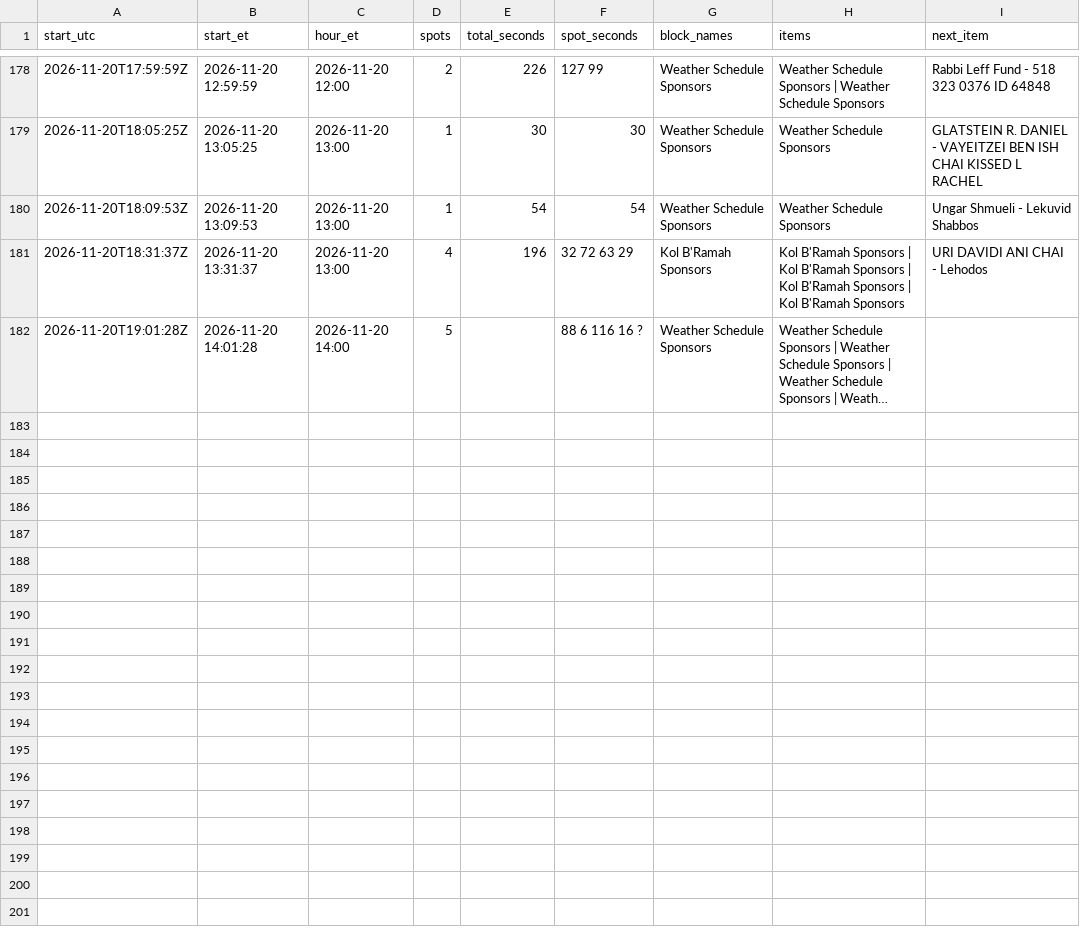
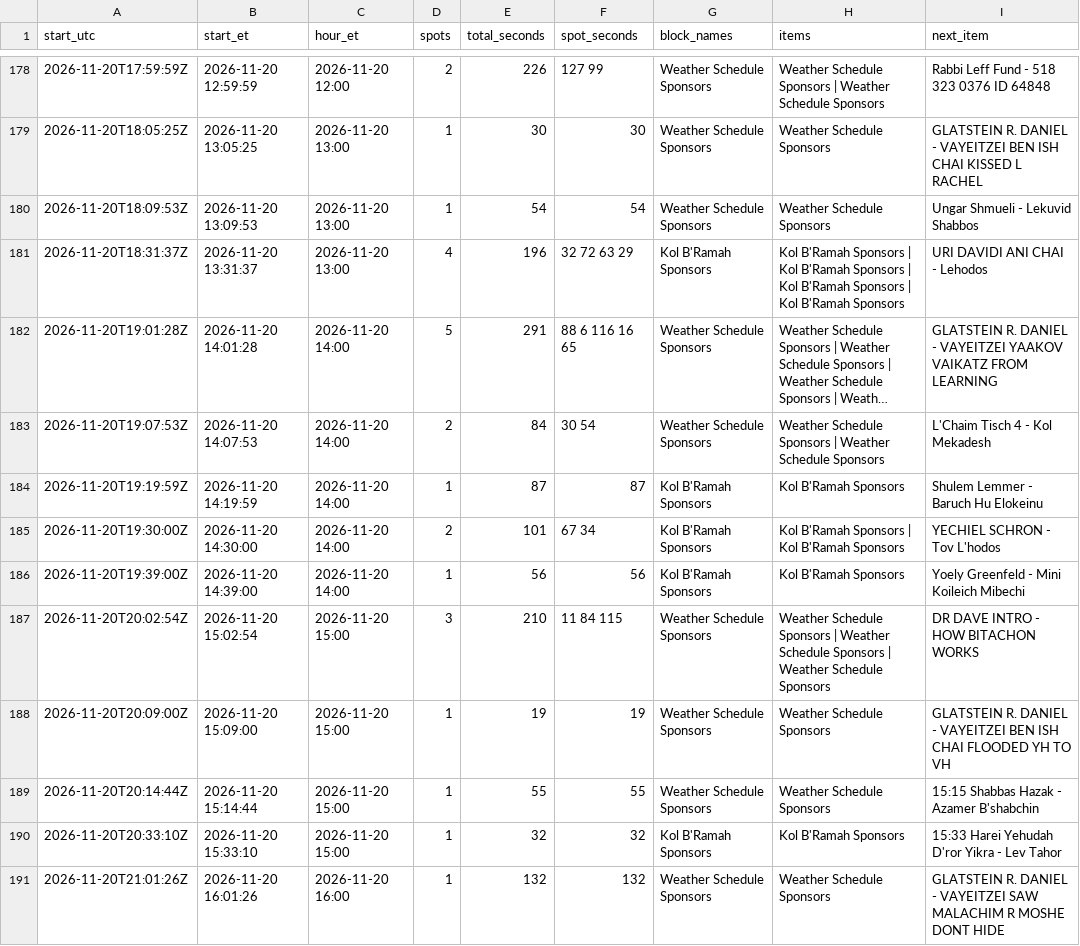
Before and after one commit to ShmuelSokol/radioplatform, a CSV file: testing/nyjr/breaks.csv, drawn as a sheet; only a part is shown, gaps mark what is left out; long unchanged cells end in …; the diff names each change by its address in the sheet, - before the commit and + after, or states it on an @@ line.

Commit message:
NYJR breaks 2026-11-20 21:05Z: 190 breaks from 1046 log entries

```diff
--- a/testing/nyjr/breaks.csv
+++ b/testing/nyjr/breaks.csv
-E182 (total_seconds): (empty)
+E182 (total_seconds): 291
-F182 (spot_seconds): 88 6 116 16 ?
+F182 (spot_seconds): 88 6 116 16 65
-I182 (next_item): (empty)
+I182 (next_item): GLATSTEIN R. DANIEL - VAYEITZEI YAAKOV VAIKATZ FROM LEARNING
+row 183: 2026-11-20T19:07:53Z | 2026-11-20 14:07:53 | 2026-11-20 14:00 | 2 | 84 | 30 54 | Weather Schedule Sponsors | Weather Schedule Sponsors | Weather Schedule Sponsors | L'Chaim Tisch 4 - Kol Mekadesh
+row 184: 2026-11-20T19:19:59Z | 2026-11-20 14:19:59 | 2026-11-20 14:00 | 1 | 87 | 87 | Kol B'Ramah Sponsors | Kol B'Ramah Sponsors | Shulem Lemmer - Baruch Hu Elokeinu
+row 185: 2026-11-20T19:30:00Z | 2026-11-20 14:30:00 | 2026-11-20 14:00 | 2 | 101 | 67 34 | Kol B'Ramah Sponsors | Kol B'Ramah Sponsors | Kol B'Ramah Sponsors | YECHIEL SCHRON - Tov L'hodos
+row 186: 2026-11-20T19:39:00Z | 2026-11-20 14:39:00 | 2026-11-20 14:00 | 1 | 56 | 56 | Kol B'Ramah Sponsors | Kol B'Ramah Sponsors | Yoely Greenfeld - Mini Koileich Mibechi
+row 187: 2026-11-20T20:02:54Z | 2026-11-20 15:02:54 | 2026-11-20 15:00 | 3 | 210 | 11 84 115 | Weather Schedule Sponsors | Weather Schedule Sponsors | Weather Schedule Sponsors | Weather Schedule Sponsors | DR DAVE INTRO - HOW BITACHON WORKS
+row 188: 2026-11-20T20:09:00Z | 2026-11-20 15:09:00 | 2026-11-20 15:00 | 1 | 19 | 19 | Weather Schedule Sponsors | Weather Schedule Sponsors | GLATSTEIN R. DANIEL - VAYEITZEI BEN ISH CHAI FLOODED YH TO VH
+row 189: 2026-11-20T20:14:44Z | 2026-11-20 15:14:44 | 2026-11-20 15:00 | 1 | 55 | 55 | Weather Schedule Sponsors | Weather Schedule Sponsors | 15:15 Shabbas Hazak - Azamer B'shabchin
+row 190: 2026-11-20T20:33:10Z | 2026-11-20 15:33:10 | 2026-11-20 15:00 | 1 | 32 | 32 | Kol B'Ramah Sponsors | Kol B'Ramah Sponsors | 15:33 Harei Yehudah D'ror Yikra - Lev Tahor
+row 191: 2026-11-20T21:01:26Z | 2026-11-20 16:01:26 | 2026-11-20 16:00 | 1 | 132 | 132 | Weather Schedule Sponsors | Weather Schedule Sponsors | GLATSTEIN R. DANIEL - VAYEITZEI SAW MALACHIM R MOSHE DONT HIDE
```
